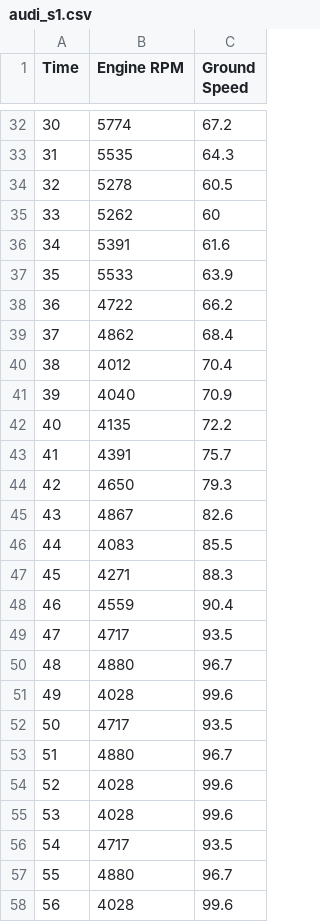
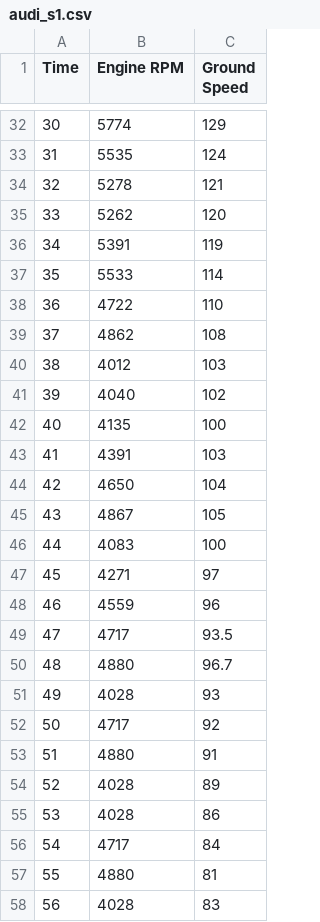
Before and after one commit to tjrwls1211/DRC, a CSV file: audi_s1.csv, drawn as a sheet; only a part is shown, gaps mark what is left out; the diff covers the shown part only.

```diff
--- a/audi_s1.csv
+++ b/audi_s1.csv
@@ -32,27 +32,27 @@ Time,Engine RPM,Ground Speed
-30,5774,67.2
-31,5535,64.3
-32,5278,60.5
-33,5262,60
-34,5391,61.6
-35,5533,63.9
-36,4722,66.2
-37,4862,68.4
-38,4012,70.4
-39,4040,70.9
-40,4135,72.2
-41,4391,75.7
-42,4650,79.3
-43,4867,82.6
-44,4083,85.5
-45,4271,88.3
-46,4559,90.4
+30,5774,129
+31,5535,124
+32,5278,121
+33,5262,120
+34,5391,119
+35,5533,114
+36,4722,110
+37,4862,108
+38,4012,103
+39,4040,102
+40,4135,100
+41,4391,103
+42,4650,104
+43,4867,105
+44,4083,100
+45,4271,97
+46,4559,96
 47,4717,93.5
 48,4880,96.7
-49,4028,99.6
-50,4717,93.5
-51,4880,96.7
-52,4028,99.6
-53,4028,99.6
-54,4717,93.5
-55,4880,96.7
-56,4028,99.6
+49,4028,93
+50,4717,92
+51,4880,91
+52,4028,89
+53,4028,86
+54,4717,84
+55,4880,81
+56,4028,83
```
Also changed, not shown: 138 edited cells elsewhere in this file.
